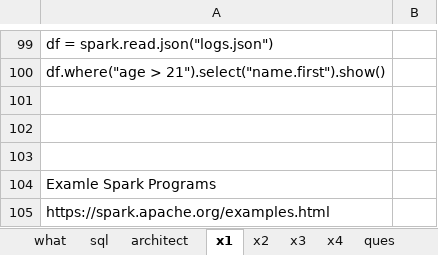
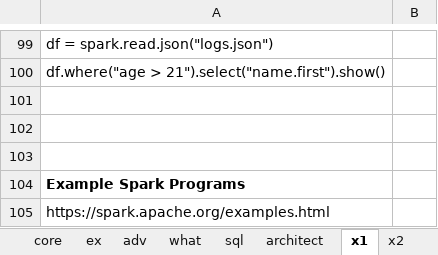
Before and after one commit to githcldev/node-refresh, an Excel workbook: p/ds_25/apache-spark/topic-list_ap-spk.xlsx, sheet x1, drawn as a sheet; only a part is shown, gaps mark what is left out; values as stored, in another font and other column widths than the file's, no borders; the diff names each change by its address in the sheet, - before the commit and + after, or states it on an @@ line.

```diff
--- a/p/ds_25/apache-spark/topic-list_ap-spk.xlsx (sheet x1)
+++ b/p/ds_25/apache-spark/topic-list_ap-spk.xlsx (sheet x1)
-sheet tab: ques
+sheet tab: core
+sheet tab: ex
+sheet tab: adv
@@ sheet tab order changed: core | ex | adv | what | sql | architect | x1 | x2 @@
-A104: Examle Spark Programs
+A104: Example Spark Programs
-A104 bold: off
+A104 bold: on
```
Also changed, not shown: sheet core, sheet how_use-cases, p/py-25/py-libs/pandas/topic-list_pandas.xlsx, 4 other files.
